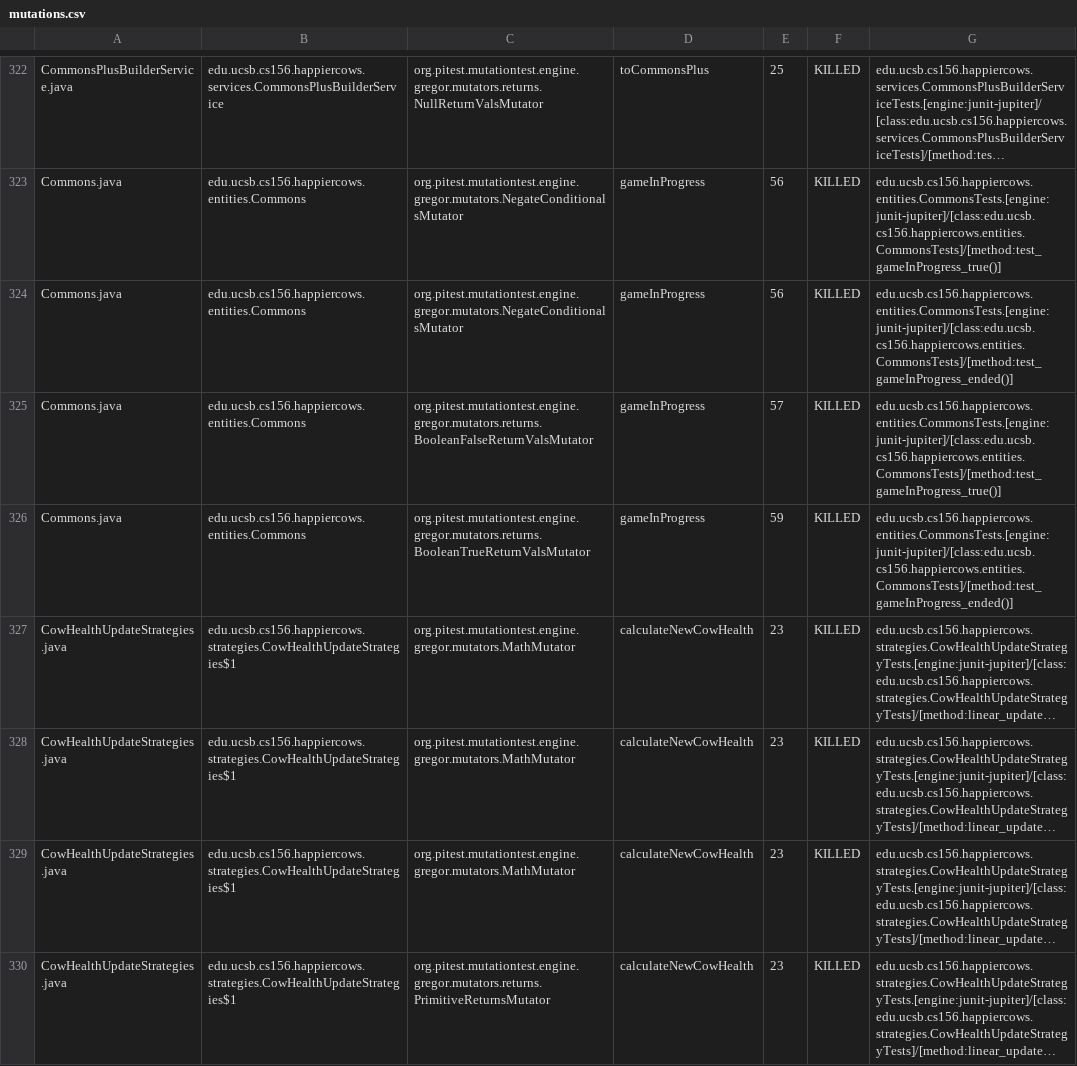
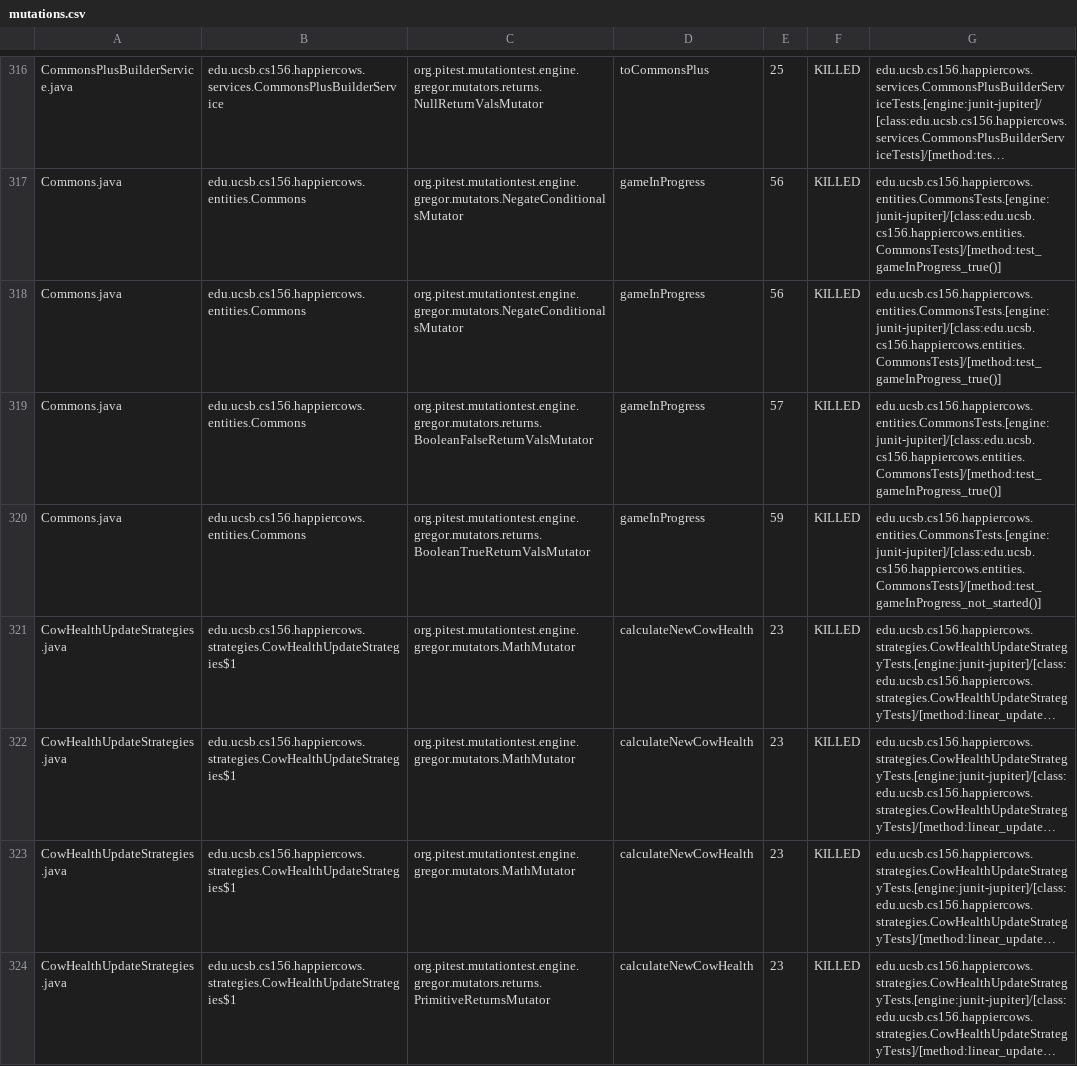
Before and after one commit to ucsb-cs156-f24/proj-happycows-f24-12, a CSV file: prs/47/pitest/mutations.csv, drawn as a sheet; only a part is shown, gaps mark what is left out; long unchanged cells end in …; addresses are those after the commit; the diff covers the shown part only; the diff names each change by its address in the sheet, - before the commit and + after, or states it on an @@ line.

Commit message:
Deploying to gh-pages from @ ucsb-cs156-f24/proj-happycows-f24-12@2bad2a84ba438f89bfb45a16919fd82945f15b62 🚀

```diff
--- a/prs/47/pitest/mutations.csv
+++ b/prs/47/pitest/mutations.csv
-G318: edu.ucsb.cs156.happiercows.entities.CommonsTests.[engine:junit-jupiter]/[class:edu.ucsb.cs156.happiercows.entities.CommonsTests]/[method:test_gameInProgress_ended()]
+G318: edu.ucsb.cs156.happiercows.entities.CommonsTests.[engine:junit-jupiter]/[class:edu.ucsb.cs156.happiercows.entities.CommonsTests]/[method:test_gameInProgress_true()]
-G320: edu.ucsb.cs156.happiercows.entities.CommonsTests.[engine:junit-jupiter]/[class:edu.ucsb.cs156.happiercows.entities.CommonsTests]/[method:test_gameInProgress_ended()]
+G320: edu.ucsb.cs156.happiercows.entities.CommonsTests.[engine:junit-jupiter]/[class:edu.ucsb.cs156.happiercows.entities.CommonsTests]/[method:test_gameInProgress_not_started()]
```
Also changed, not shown: 6 removed rows and 97 edited cells elsewhere in this file, 52 other files.
